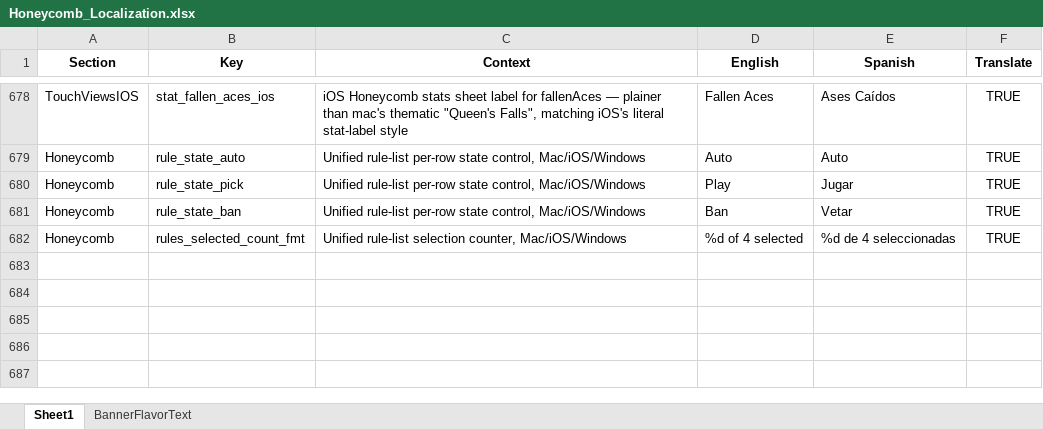
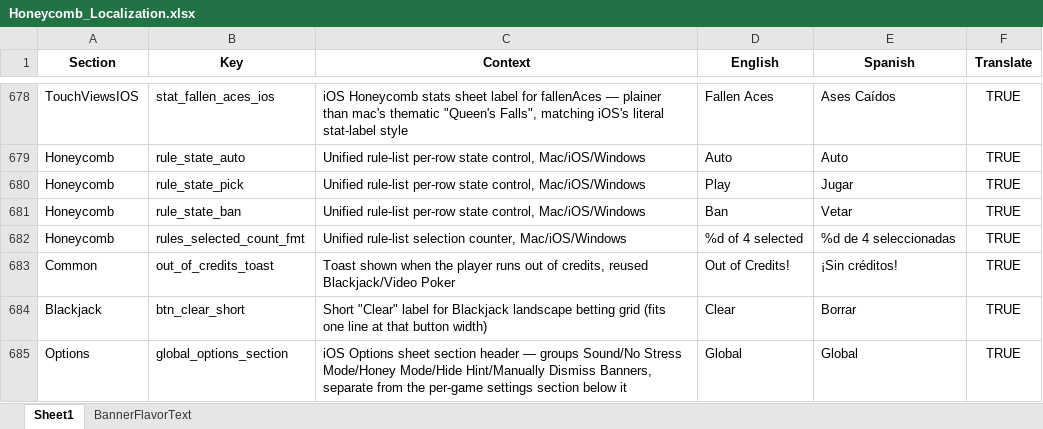
Before and after one commit to ohrealleah-lab/Honeycomb, an Excel workbook: tools/Honeycomb_Localization.xlsx, sheet Sheet1, drawn as a sheet; only a part is shown, gaps mark what is left out; values as stored, in another font and other column widths than the file's, no borders; the diff names each change by its address in the sheet, - before the commit and + after, or states it on an @@ line.

Commit message:
Add "Out of Credits!" toast for VP/Blackjack; fix pay-table row pulsing forever
New gated banner trigger (gameplay_player_runs_out_of_credits_video_poker_blackjack):
fires after an outright round loss once credits drop to the same low-credit
threshold each platform's Rebuy button already uses, so the toast lands right
alongside Rebuy appearing. 20% chance shows the reused idle-toast flavor line
("Busy as a bee, broke as a beekeeper." — moved out of the idle pool, now
exclusive to this trigger), 80% shows a new localized "Out of Credits!" line.
The actual banner call is made from each platform's view layer, timed to fire
only once the win/lose result banner has finished its own display+dismiss
animation, so the toast reads as following it rather than stacking on top.
Wired into iOS, mac, and Windows.

Also fixes an unrelated, unbounded .repeatForever() SwiftUI animation on
Video Poker's pay table: the winning row's highlight pulse never stopped once
triggered, because winFlash (the value driving it) only toggles once per win
and nothing was left to cancel the already-running repeat afterward. Bounded
it to a fixed repeat count on both iOS and mac (Windows already stopped its
own timer-driven pulse explicitly, so it wasn't affected).

Localization pipeline: added out_of_credits_toast, and restored two
previously hand-added string keys (btn_clear_short, global_options_section)
into the xlsx source of truth — they existed only in the generated Swift
files from an earlier session that bypassed the spreadsheet, so this
regeneration would otherwise have silently deleted them.

```diff
--- a/tools/Honeycomb_Localization.xlsx (sheet Sheet1)
+++ b/tools/Honeycomb_Localization.xlsx (sheet Sheet1)
+row 683: Common | out_of_credits_toast | Toast shown when the player runs out of credits, reused Blackjack/Video Poker | Out of Credits! | ¡Sin créditos! | TRUE
+row 684: Blackjack | btn_clear_short | Short "Clear" label for Blackjack landscape betting grid (fits one line at that button width) | Clear | Borrar | TRUE
+row 685: Options | global_options_section | iOS Options sheet section header — groups Sound/No Stress Mode/Honey Mode/Hide Hint/Manually Dismiss Banners, separate from the per-game settings section below it | Global | Global | TRUE
```
Also changed, not shown: sheet BannerFlavorText, 20 other files.
